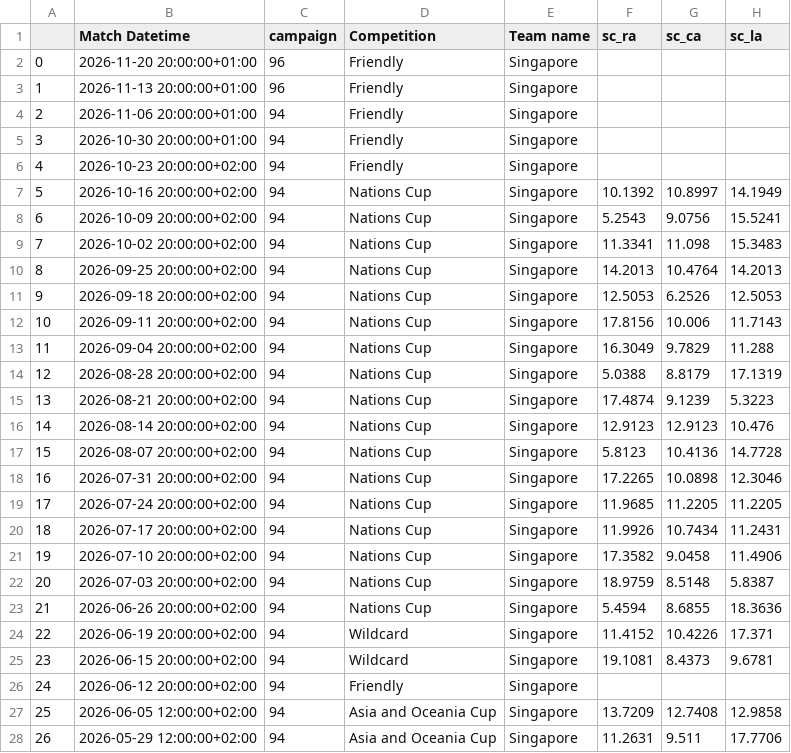
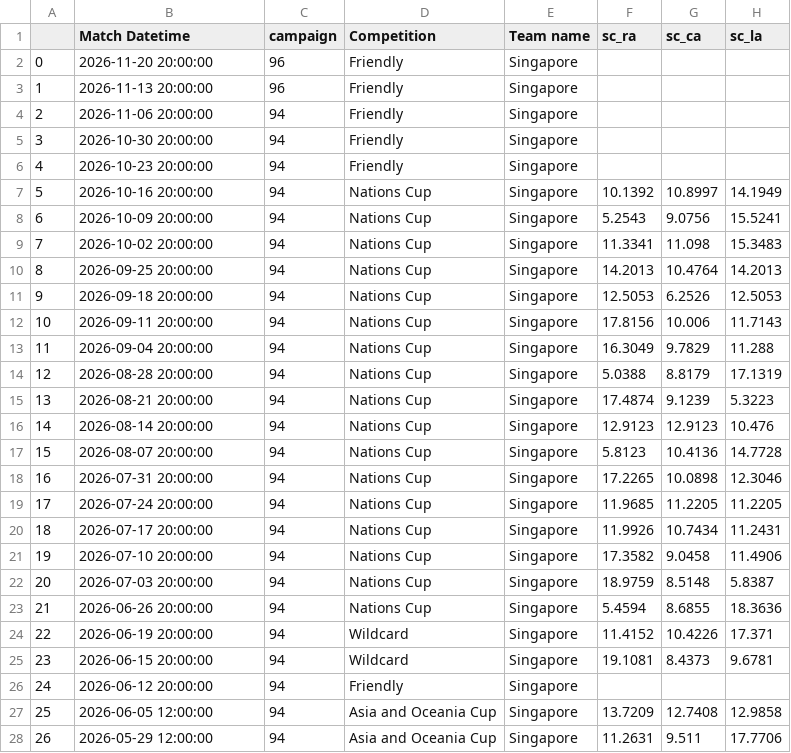
Before and after one commit to morgothsvoidpointer/kcirttah_data, a CSV file: 3036_ratings_data.csv, drawn as a sheet; only a part is shown; the diff covers the shown part only; the diff names each change by its address in the sheet, - before the commit and + after, or states it on an @@ line.

Commit message:
committing files

```diff
--- a/3036_ratings_data.csv
+++ b/3036_ratings_data.csv
-B2 (Match Datetime): 2026-11-20 20:00:00+01:00
+B2 (Match Datetime): 2026-11-20 20:00:00
-B3 (Match Datetime): 2026-11-13 20:00:00+01:00
+B3 (Match Datetime): 2026-11-13 20:00:00
-B4 (Match Datetime): 2026-11-06 20:00:00+01:00
+B4 (Match Datetime): 2026-11-06 20:00:00
-B5 (Match Datetime): 2026-10-30 20:00:00+01:00
+B5 (Match Datetime): 2026-10-30 20:00:00
-B6 (Match Datetime): 2026-10-23 20:00:00+02:00
+B6 (Match Datetime): 2026-10-23 20:00:00
-B7 (Match Datetime): 2026-10-16 20:00:00+02:00
+B7 (Match Datetime): 2026-10-16 20:00:00
-B8 (Match Datetime): 2026-10-09 20:00:00+02:00
+B8 (Match Datetime): 2026-10-09 20:00:00
-B9 (Match Datetime): 2026-10-02 20:00:00+02:00
+B9 (Match Datetime): 2026-10-02 20:00:00
-B10 (Match Datetime): 2026-09-25 20:00:00+02:00
+B10 (Match Datetime): 2026-09-25 20:00:00
-B11 (Match Datetime): 2026-09-18 20:00:00+02:00
+B11 (Match Datetime): 2026-09-18 20:00:00
-B12 (Match Datetime): 2026-09-11 20:00:00+02:00
+B12 (Match Datetime): 2026-09-11 20:00:00
-B13 (Match Datetime): 2026-09-04 20:00:00+02:00
+B13 (Match Datetime): 2026-09-04 20:00:00
-B14 (Match Datetime): 2026-08-28 20:00:00+02:00
+B14 (Match Datetime): 2026-08-28 20:00:00
-B15 (Match Datetime): 2026-08-21 20:00:00+02:00
+B15 (Match Datetime): 2026-08-21 20:00:00
-B16 (Match Datetime): 2026-08-14 20:00:00+02:00
+B16 (Match Datetime): 2026-08-14 20:00:00
-B17 (Match Datetime): 2026-08-07 20:00:00+02:00
+B17 (Match Datetime): 2026-08-07 20:00:00
-B18 (Match Datetime): 2026-07-31 20:00:00+02:00
+B18 (Match Datetime): 2026-07-31 20:00:00
-B19 (Match Datetime): 2026-07-24 20:00:00+02:00
+B19 (Match Datetime): 2026-07-24 20:00:00
-B20 (Match Datetime): 2026-07-17 20:00:00+02:00
+B20 (Match Datetime): 2026-07-17 20:00:00
-B21 (Match Datetime): 2026-07-10 20:00:00+02:00
+B21 (Match Datetime): 2026-07-10 20:00:00
-B22 (Match Datetime): 2026-07-03 20:00:00+02:00
+B22 (Match Datetime): 2026-07-03 20:00:00
-B23 (Match Datetime): 2026-06-26 20:00:00+02:00
+B23 (Match Datetime): 2026-06-26 20:00:00
-B24 (Match Datetime): 2026-06-19 20:00:00+02:00
+B24 (Match Datetime): 2026-06-19 20:00:00
-B25 (Match Datetime): 2026-06-15 20:00:00+02:00
+B25 (Match Datetime): 2026-06-15 20:00:00
-B26 (Match Datetime): 2026-06-12 20:00:00+02:00
+B26 (Match Datetime): 2026-06-12 20:00:00
-B27 (Match Datetime): 2026-06-05 12:00:00+02:00
+B27 (Match Datetime): 2026-06-05 12:00:00
-B28 (Match Datetime): 2026-05-29 12:00:00+02:00
+B28 (Match Datetime): 2026-05-29 12:00:00
```
Also changed, not shown: 147 edited cells elsewhere in this file.
